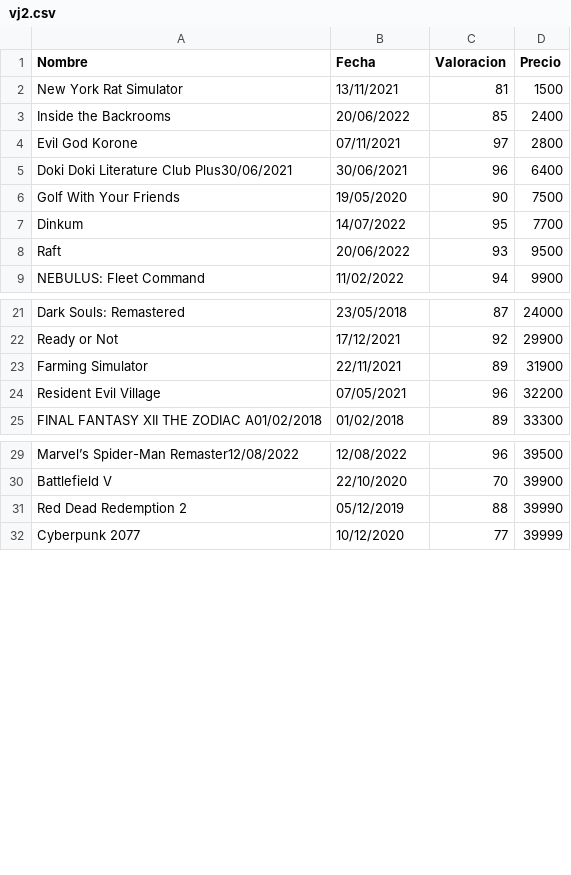
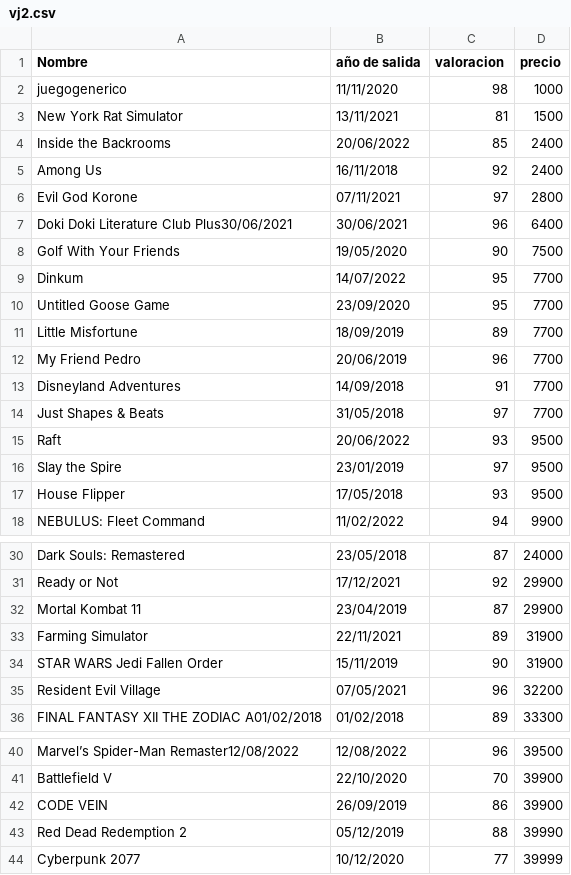
Before and after one commit to seba-jeria/Tarea3, a CSV file: vj2.csv, drawn as a sheet; only a part is shown, gaps mark what is left out; the diff covers the shown part only.

```diff
--- a/vj2.csv
+++ b/vj2.csv
@@ -1,4 +1,6 @@
-Nombre,Fecha,Valoracion,Precio
+Nombre,año de salida,valoracion,precio
+juegogenerico,11/11/2020,98,1000
 New York Rat Simulator,13/11/2021,81,1500
 Inside the Backrooms,20/06/2022,85,2400
+Among Us,16/11/2018,92,2400
 Evil God Korone,07/11/2021,97,2800
@@ -7,3 +9,10 @@ Golf With Your Friends,19/05/2020,90,7500
 Dinkum,14/07/2022,95,7700
+Untitled Goose Game,23/09/2020,95,7700
+Little Misfortune,18/09/2019,89,7700
+My Friend Pedro,20/06/2019,96,7700
+Disneyland Adventures,14/09/2018,91,7700
+Just Shapes & Beats,31/05/2018,97,7700
 Raft,20/06/2022,93,9500
+Slay the Spire,23/01/2019,97,9500
+House Flipper,17/05/2018,93,9500
 NEBULUS: Fleet Command,11/02/2022,94,9900
@@ -22,3 +31,5 @@ Dark Souls: Remastered,23/05/2018,87,24000
 Ready or Not,17/12/2021,92,29900
+Mortal Kombat 11,23/04/2019,87,29900
 Farming Simulator,22/11/2021,89,31900
+STAR WARS Jedi Fallen Order,15/11/2019,90,31900
 Resident Evil Village,07/05/2021,96,32200
@@ -30,2 +41,3 @@ Marvel’s Spider-Man Remaster12/08/2022,12/08/2022,96,39500
 Battlefield V,22/10/2020,70,39900
+CODE VEIN,26/09/2019,86,39900
 Red Dead Redemption 2,05/12/2019,88,39990
```
Also changed, not shown: 1 added row elsewhere in this file, 2 other files.
